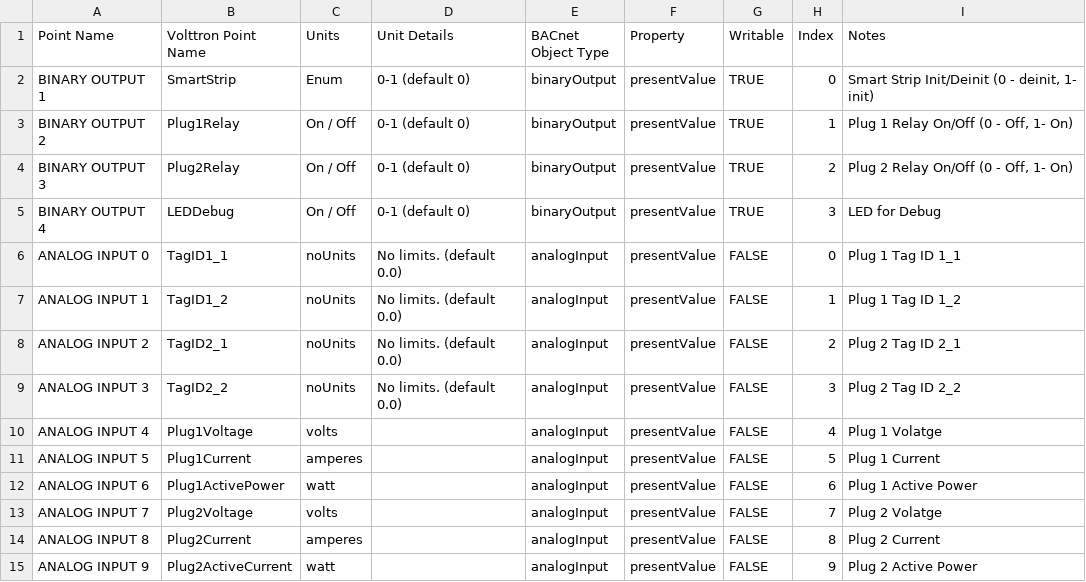
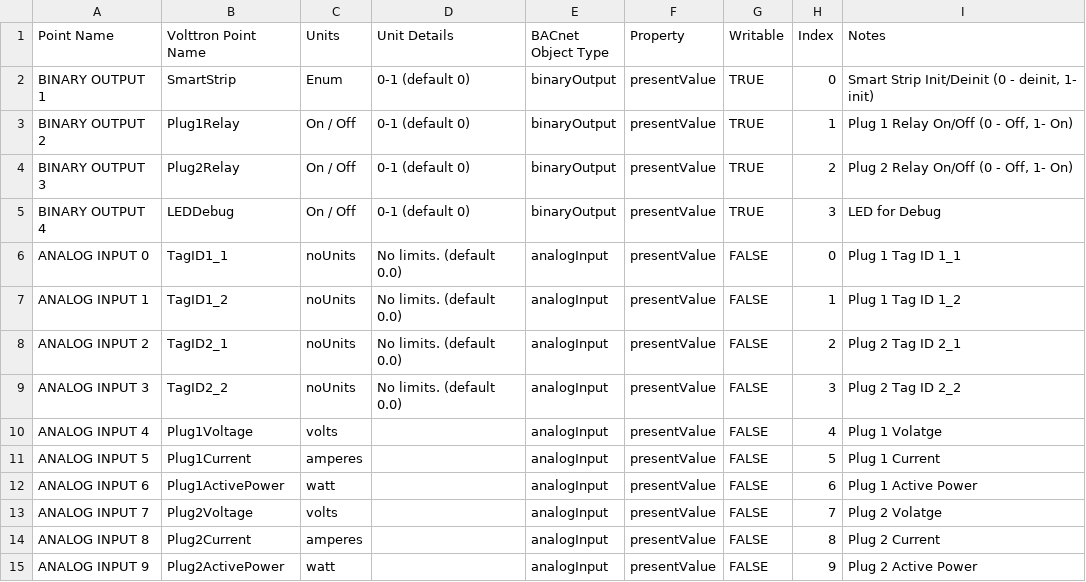
Before and after one commit to cbs-iiith/volttron, a CSV file: applications/iiit/SmartStrip/bacnet-smartstrip.csv, drawn as a sheet.

```diff
--- a/applications/iiit/SmartStrip/bacnet-smartstrip.csv
+++ b/applications/iiit/SmartStrip/bacnet-smartstrip.csv
@@ -14,2 +14,2 @@ ANALOG INPUT 7,Plug2Voltage,volts,,analogInput,presentValue,FALSE,7,"Plug 2 Vola
 ANALOG INPUT 8,Plug2Current,amperes,,analogInput,presentValue,FALSE,8,"Plug 2 Current"
-ANALOG INPUT 9,Plug2ActiveCurrent,watt,,analogInput,presentValue,FALSE,9,"Plug 2 Active Power"
+ANALOG INPUT 9,Plug2ActivePower,watt,,analogInput,presentValue,FALSE,9,"Plug 2 Active Power"
```
Also changed, not shown: 1 other file.
